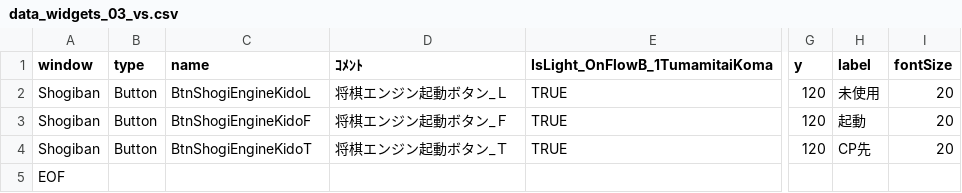
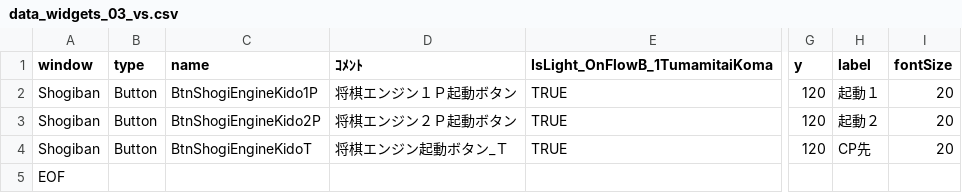
Before and after one commit to muzudho/Kifuwarabe_WCSC27, a CSV file: Engine01_Config/data_widgets_03_vs.csv, drawn as a sheet; only a part is shown, gaps mark what is left out; the diff names each change by its address in the sheet, - before the commit and + after, or states it on an @@ line.

```diff
--- a/Engine01_Config/data_widgets_03_vs.csv
+++ b/Engine01_Config/data_widgets_03_vs.csv
-C2 (name): BtnShogiEngineKidoL
+C2 (name): BtnShogiEngineKido1P
-D2 (ｺﾒﾝﾄ): 将棋エンジン起動ボタン_Ｌ
+D2 (ｺﾒﾝﾄ): 将棋エンジン１Ｐ起動ボタン
-H2 (label): 未使用
+H2 (label): 起動１
-C3 (name): BtnShogiEngineKidoF
+C3 (name): BtnShogiEngineKido2P
-D3 (ｺﾒﾝﾄ): 将棋エンジン起動ボタン_Ｆ
+D3 (ｺﾒﾝﾄ): 将棋エンジン２Ｐ起動ボタン
-H3 (label): 起動
+H3 (label): 起動２
```
Also changed, not shown: 42 other files.
